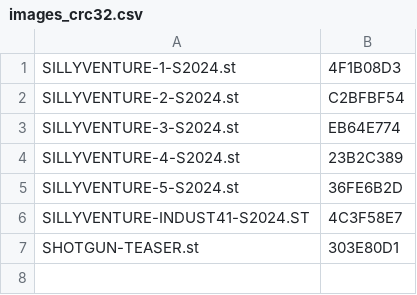
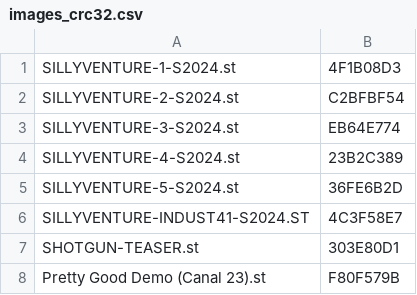
Before and after one commit to sidecartridge/atarist-public-floppy-db, a CSV file: images_crc32.csv, drawn as a sheet.

```diff
--- a/images_crc32.csv
+++ b/images_crc32.csv
@@ -7 +7,2 @@
 "SHOTGUN-TEASER.st";"303E80D1"
+"Pretty Good Demo (Canal 23).st";"F80F579B"
```
Also changed, not shown: 2 other files.
